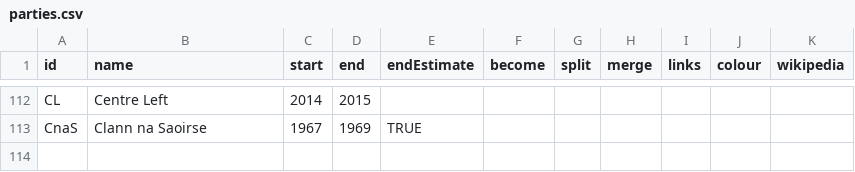
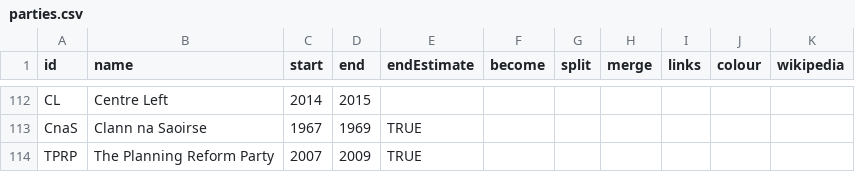
Before and after one commit to Aonrud/Irish-Electoral-Parties, a CSV file: docs/parties.csv, drawn as a sheet; only a part is shown, gaps mark what is left out; the diff names each change by its address in the sheet, - before the commit and + after, or states it on an @@ line.

Commit message:
content: add The Planning Reform Party
Ran as Independent in 2007 and 2009 byelection, but used party name on literature (see https://irishelectionliterature.com/tag/planning-reform-party/)

```diff
--- a/docs/parties.csv
+++ b/docs/parties.csv
+row 114: TPRP | The Planning Reform Party | 2007 | 2009 | TRUE
```
